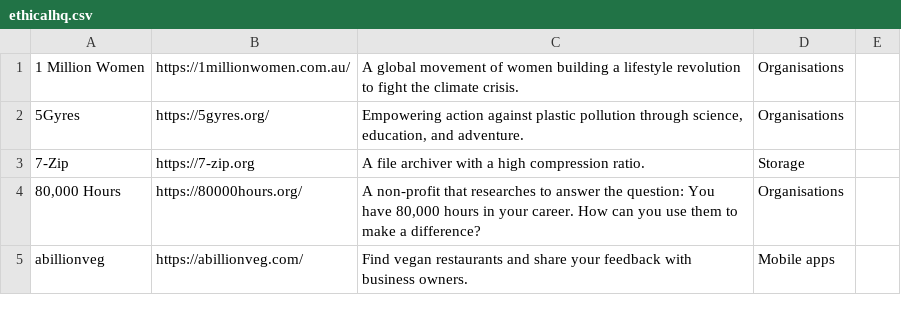
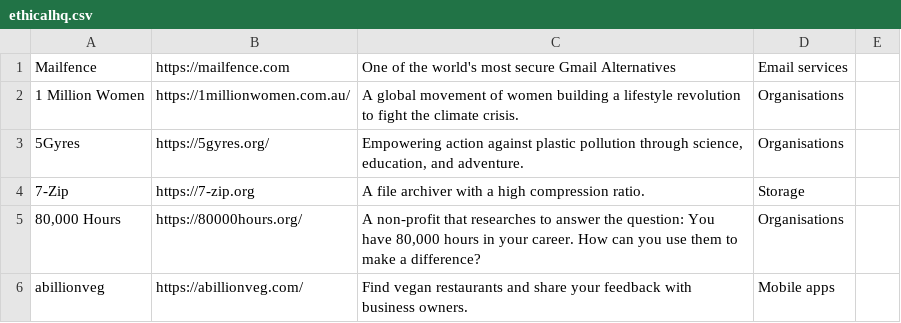
Before and after one commit to wgx/ethicalhq-firefox, a CSV file: ethicalhq.csv, drawn as a sheet; only a part is shown.

Commit message:
Update ethicalhq.csv
Add Mailfence to the list of ethical services.

Please let me know if I can do something else.

```diff
--- a/ethicalhq.csv
+++ b/ethicalhq.csv
@@ -1 +1,2 @@
+Mailfence, https://mailfence.com, One of the world's most secure Gmail Alternatives, Email services
 1 Million Women,https://1millionwomen.com.au/,A global movement of women building a lifestyle revolution to fight the climate crisis.,Organisations
```
